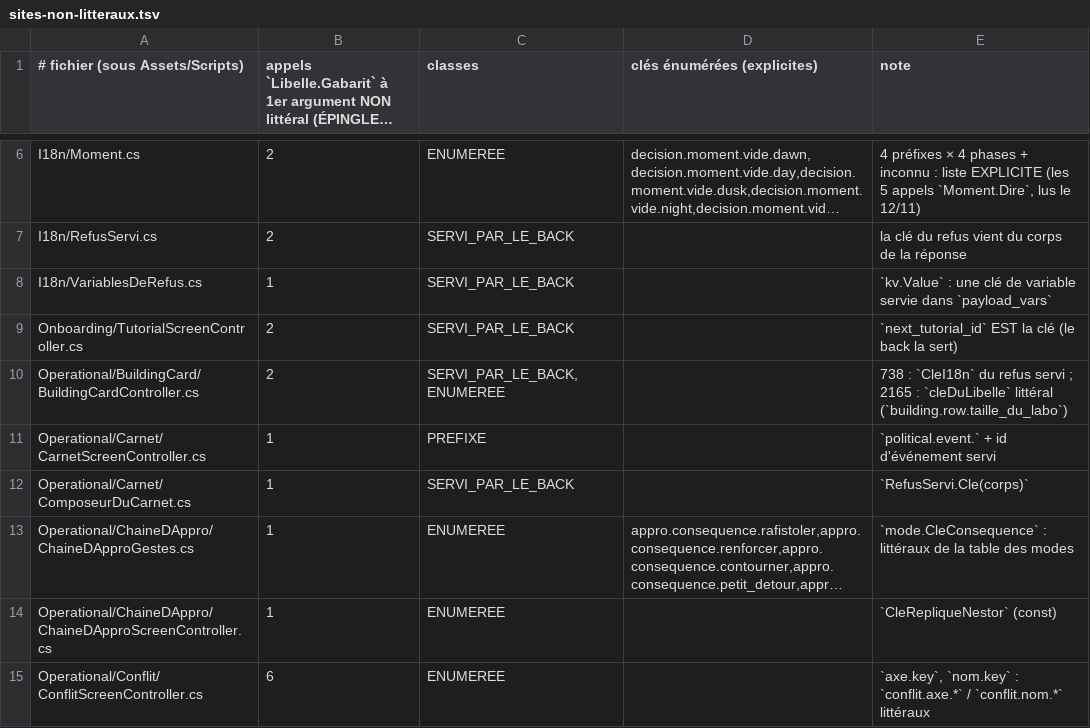
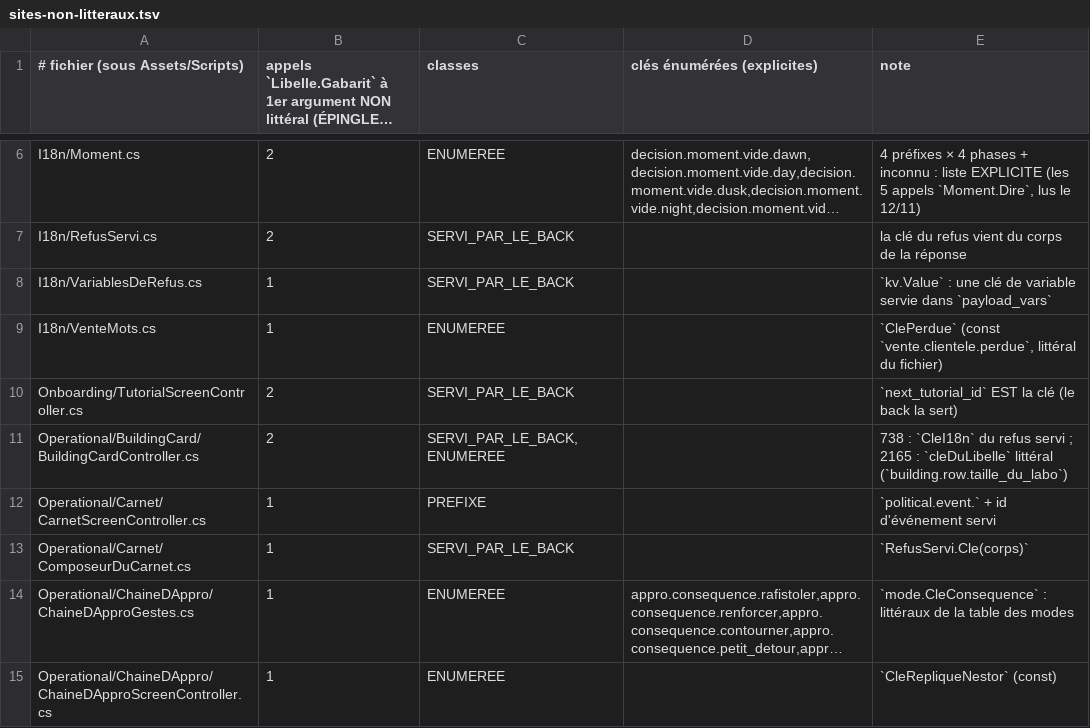
Before and after one commit to azha/mafia-builder-city-clean, a TSV file: Tools/garde-population-cles/sites-non-litteraux.tsv, drawn as a sheet; only a part is shown, gaps mark what is left out; the shorter side is filled out with more unchanged rows; long unchanged cells end in …; the diff names each change by its address in the sheet, - before the commit and + after, or states it on an @@ line.

```diff
--- a/Tools/garde-population-cles/sites-non-litteraux.tsv
+++ b/Tools/garde-population-cles/sites-non-litteraux.tsv
+row 9: I18n/VenteMots.cs | 1 | ENUMEREE |  | `ClePerdue` (const `vente.clientele.perdue`, littéral du fichier)
```
Also changed, not shown: Tools/garde-population-cles/sites-de-texte-non-litteraux.tsv, 1 other file.
